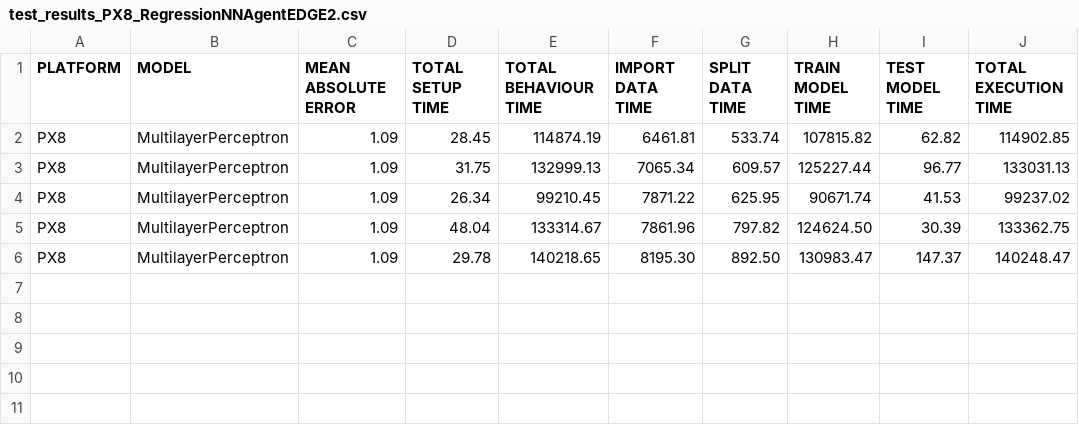
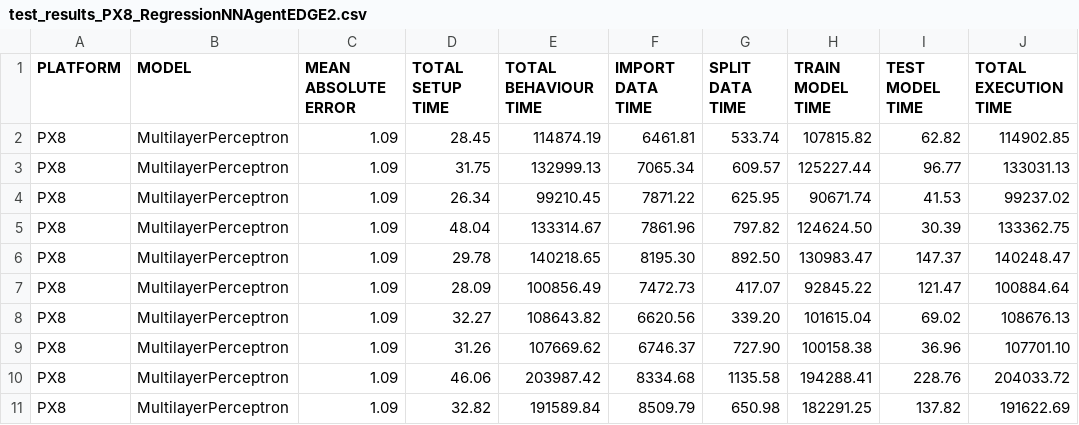
Before and after one commit to lucaspinow/jade_edge, a CSV file: test_results_PX8_RegressionNNAgentEDGE2.csv, drawn as a sheet.

```diff
--- a/test_results_PX8_RegressionNNAgentEDGE2.csv
+++ b/test_results_PX8_RegressionNNAgentEDGE2.csv
@@ -6 +6,6 @@ PX8;MultilayerPerceptron;1.09;48.04;133314.67;7861.96;797.82;124624.50;30.39;133
 PX8;MultilayerPerceptron;1.09;29.78;140218.65;8195.30;892.50;130983.47;147.37;140248.47
+PX8;MultilayerPerceptron;1.09;28.09;100856.49;7472.73;417.07;92845.22;121.47;100884.64
+PX8;MultilayerPerceptron;1.09;32.27;108643.82;6620.56;339.20;101615.04;69.02;108676.13
+PX8;MultilayerPerceptron;1.09;31.26;107669.62;6746.37;727.90;100158.38;36.96;107701.10
+PX8;MultilayerPerceptron;1.09;46.06;203987.42;8334.68;1135.58;194288.41;228.76;204033.72
+PX8;MultilayerPerceptron;1.09;32.82;191589.84;8509.79;650.98;182291.25;137.82;191622.69
```
Also changed, not shown: test_results_PX8_RegressionNNAgentEDGE1.csv, test_results_PX8_RegressionNNAgentEDGE3.csv, 5 other files.
